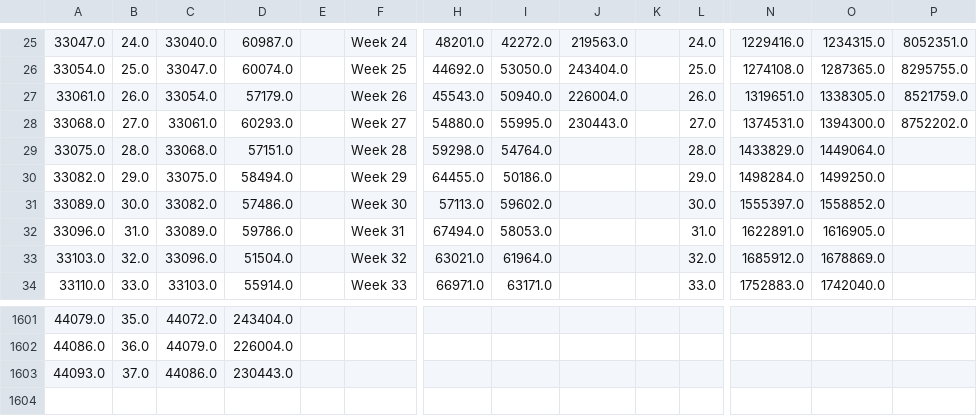
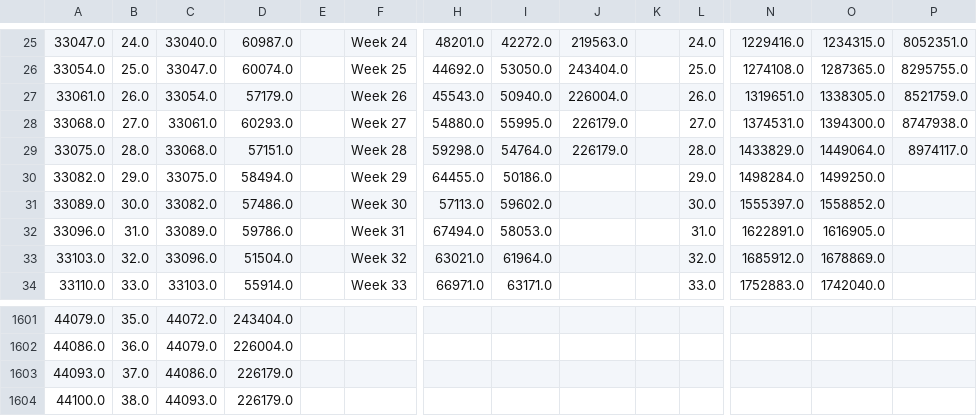
Before and after one commit to UI-Research/ui-claims, a CSV file: data/csv/CA.csv, drawn as a sheet; only a part is shown, gaps mark what is left out; rows hold the shown columns only; the diff names each change by its address in the sheet, - before the commit and + after, or states it on an @@ line.

```diff
--- a/data/csv/CA.csv
+++ b/data/csv/CA.csv
-J28: 230443.0
+J28: 226179.0
-P28: 8752202.0
+P28: 8747938.0
-J29: (empty)
+J29: 226179.0
-P29: (empty)
+P29: 8974117.0
-D1603: 230443.0
+D1603: 226179.0
+row 1604: 44100.0 | 38.0 | 44093.0 | 226179.0
```
Also changed, not shown: data/csv/FL.csv, data/csv/GA.csv, 55 other files.
